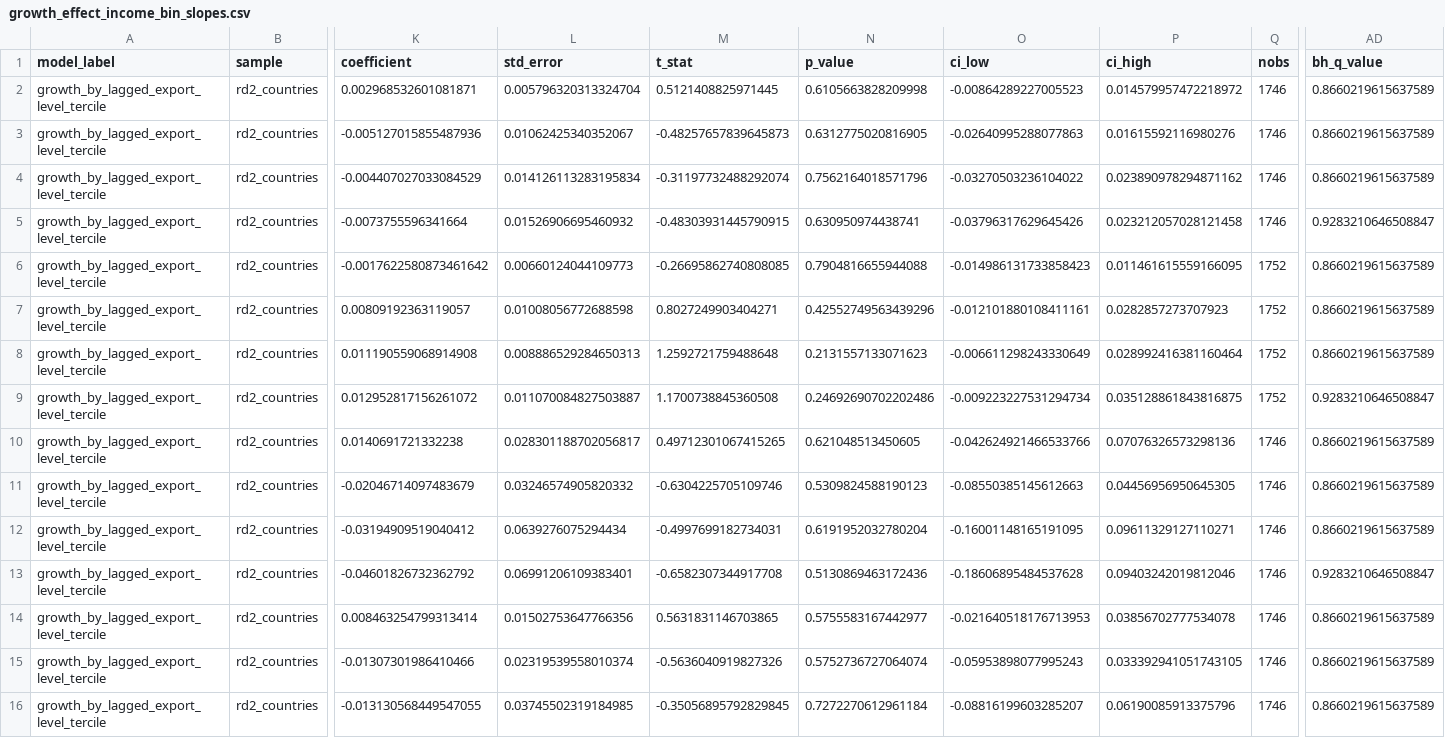
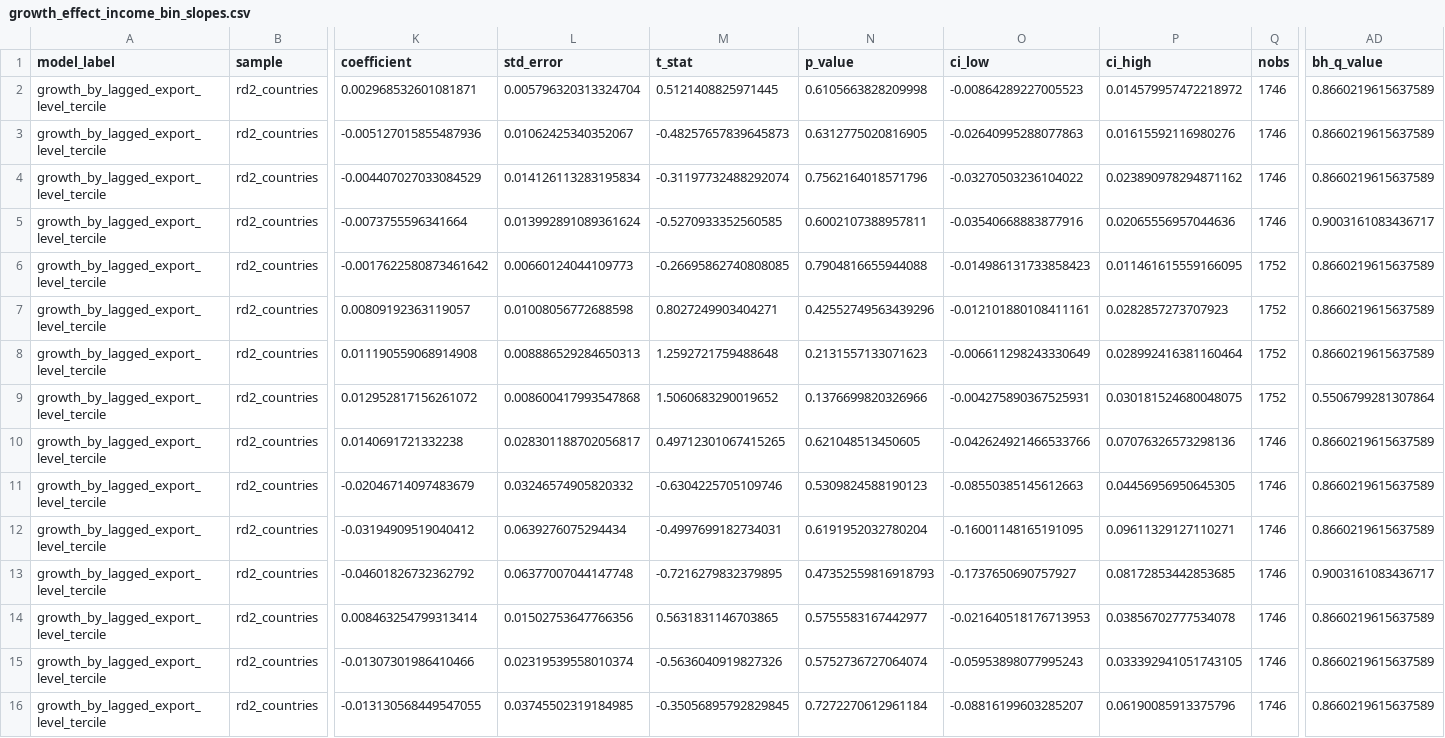
Before and after one commit to tsawhneybuilds/trade-gini-map-old, a CSV file: assets/downloads/growth_effect_income_bin_slopes.csv, drawn as a sheet; only a part is shown, gaps mark what is left out; the diff covers the shown part only; the diff names each change by its address in the sheet, - before the commit and + after, or states it on an @@ line.

```diff
--- a/assets/downloads/growth_effect_income_bin_slopes.csv
+++ b/assets/downloads/growth_effect_income_bin_slopes.csv
-L5 (std_error): 0.01526906695460932
+L5 (std_error): 0.013992891089361624
-M5 (t_stat): -0.48303931445790915
+M5 (t_stat): -0.5270933352560585
-N5 (p_value): 0.630950974438741
+N5 (p_value): 0.6002107388957811
-O5 (ci_low): -0.03796317629645426
+O5 (ci_low): -0.03540668883877916
-P5 (ci_high): 0.023212057028121458
+P5 (ci_high): 0.02065556957044636
-AD5 (bh_q_value): 0.9283210646508847
+AD5 (bh_q_value): 0.9003161083436717
-L9 (std_error): 0.011070084827503887
+L9 (std_error): 0.008600417993547868
-M9 (t_stat): 1.1700738845360508
+M9 (t_stat): 1.5060683290019652
-N9 (p_value): 0.24692690702202486
+N9 (p_value): 0.1376699820326966
-O9 (ci_low): -0.009223227531294734
+O9 (ci_low): -0.004275890367525931
-P9 (ci_high): 0.035128861843816875
+P9 (ci_high): 0.030181524680048075
-AD9 (bh_q_value): 0.9283210646508847
+AD9 (bh_q_value): 0.5506799281307864
-L13 (std_error): 0.06991206109383401
+L13 (std_error): 0.06377007044147748
-M13 (t_stat): -0.6582307344917708
+M13 (t_stat): -0.7216279832379895
-N13 (p_value): 0.5130869463172436
+N13 (p_value): 0.47352559816918793
-O13 (ci_low): -0.18606895484537628
+O13 (ci_low): -0.1737650690757927
-P13 (ci_high): 0.09403242019812046
+P13 (ci_high): 0.08172853442853685
-AD13 (bh_q_value): 0.9283210646508847
+AD13 (bh_q_value): 0.9003161083436717
```
Also changed, not shown: 54 edited cells elsewhere in this file, assets/downloads/growth_effect_threshold_scan.csv, 10 other files.
